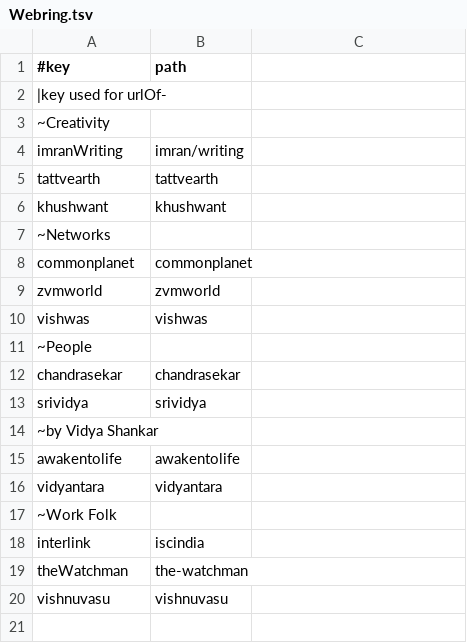
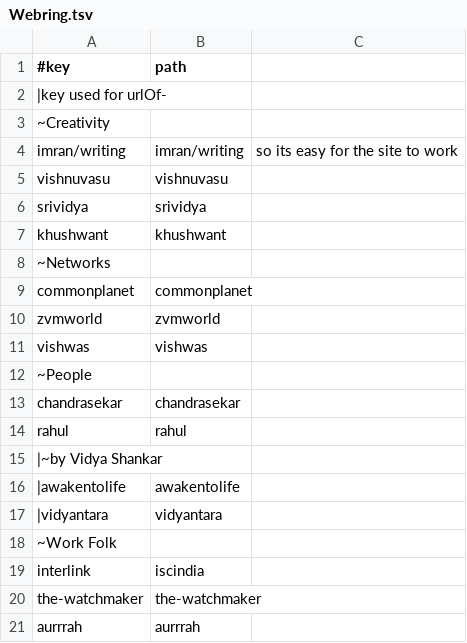
Before and after one commit to amadeus-web-world/spring, a TSV file: data/networks/Webring.tsv, drawn as a sheet.

```diff
--- a/data/networks/Webring.tsv
+++ b/data/networks/Webring.tsv
@@ -3,4 +3,5 @@
 ~Creativity
-imranWriting	imran/writing
-tattvearth	tattvearth
+imran/writing	imran/writing	so its easy for the site to work
+vishnuvasu	vishnuvasu
+srividya	srividya
 khushwant	khushwant
@@ -12,9 +13,9 @@ vishwas	vishwas
 chandrasekar	chandrasekar
-srividya	srividya
-~by Vidya Shankar
-awakentolife	awakentolife
-vidyantara	vidyantara
+rahul	rahul
+|~by Vidya Shankar
+|awakentolife	awakentolife
+|vidyantara	vidyantara
 ~Work Folk
 interlink	iscindia
-theWatchman	the-watchman
-vishnuvasu	vishnuvasu
+the-watchmaker	the-watchmaker
+aurrrah	aurrrah
```
Also changed, not shown: 11 other files.
